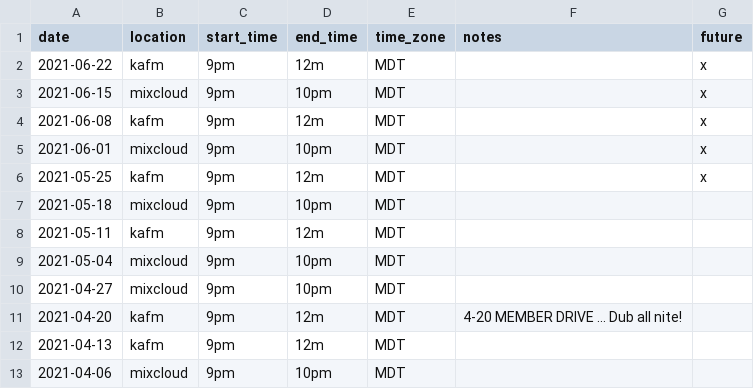
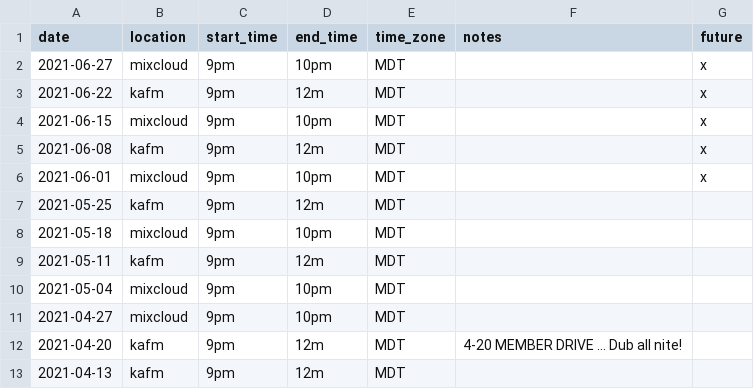
Before and after one commit to ubikorp/lacking.org, a CSV file: _data/schedule.csv, drawn as a sheet; only a part is shown; the shorter side is filled out with more unchanged rows.

Commit message:
Update schedule

```diff
--- a/_data/schedule.csv
+++ b/_data/schedule.csv
@@ -1,2 +1,3 @@
 date,location,start_time,end_time,time_zone,notes,future
+2021-06-27,mixcloud,9pm,10pm,MDT,,x
 2021-06-22,kafm,9pm,12m,MDT,,x
@@ -5,3 +6,3 @@ date,location,start_time,end_time,time_zone,notes,future
 2021-06-01,mixcloud,9pm,10pm,MDT,,x
-2021-05-25,kafm,9pm,12m,MDT,,x
+2021-05-25,kafm,9pm,12m,MDT,,
 2021-05-18,mixcloud,9pm,10pm,MDT,,
```
Also changed, not shown: 1 other file.
